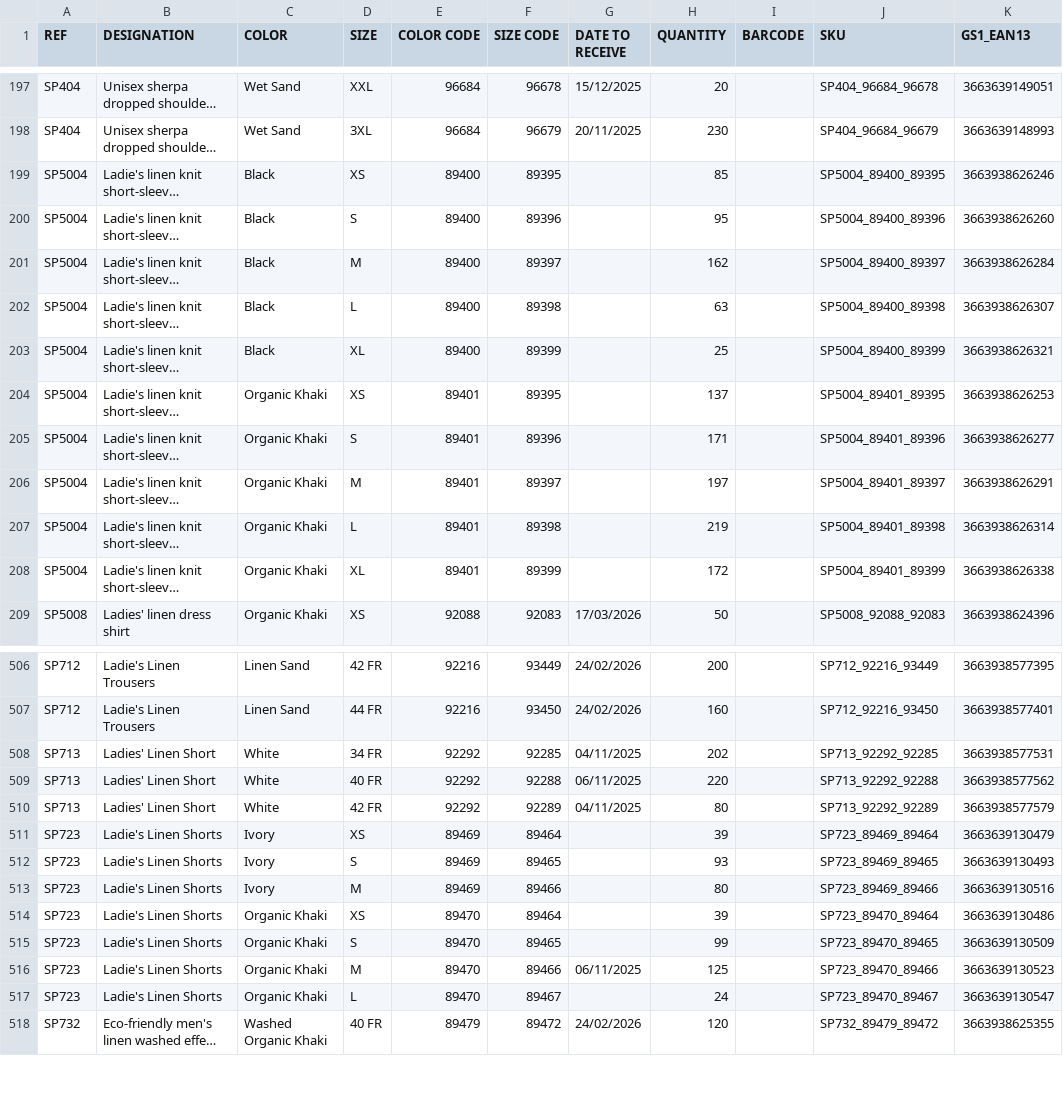
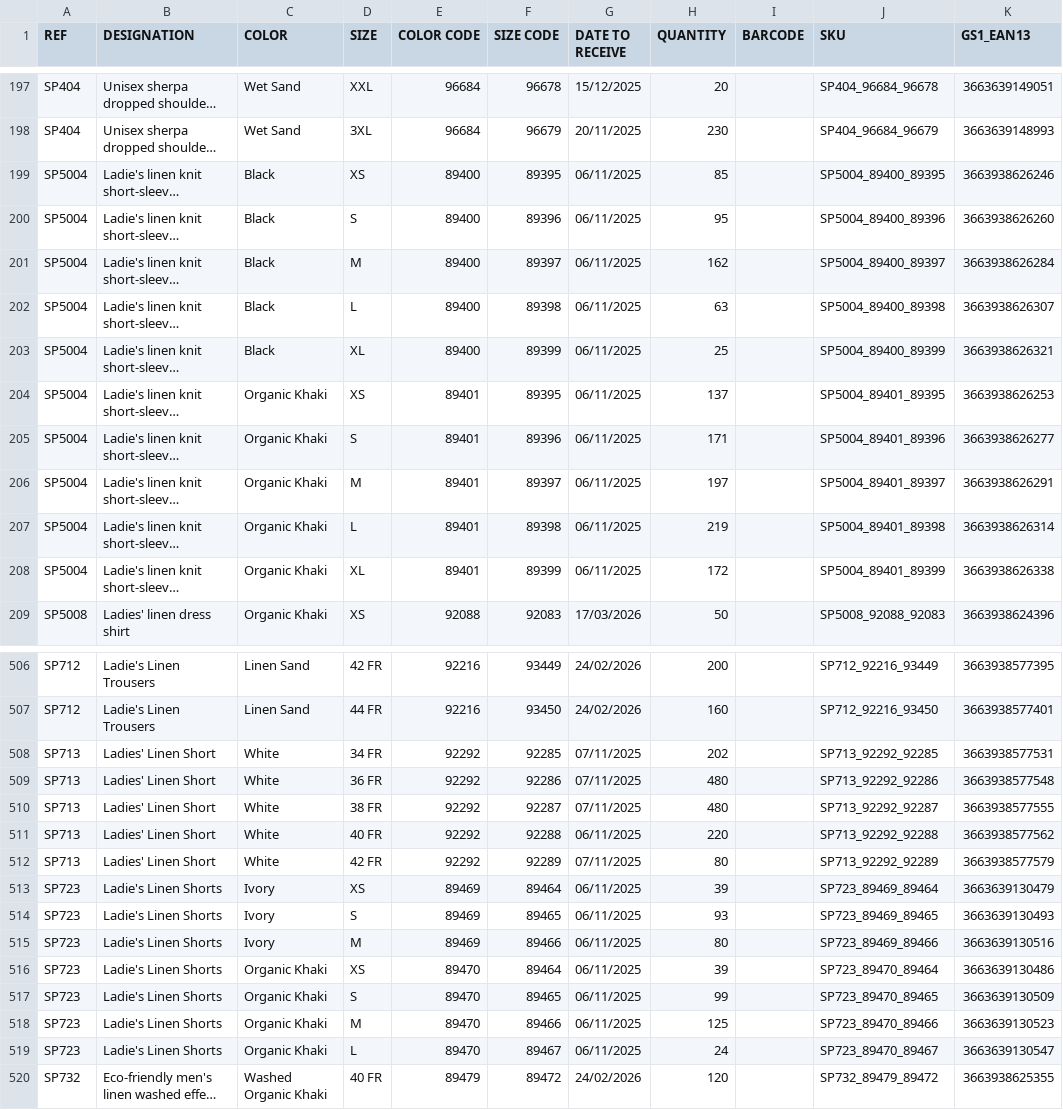
Before and after one commit to PerrinT31/Spasso, a CSV file: public/SPASSO_REAPPROWEB_SP.csv, drawn as a sheet; only a part is shown, gaps mark what is left out; long unchanged cells end in …; addresses are those after the commit; the diff covers the shown part only; the diff names each change by its address in the sheet, - before the commit and + after, or states it on an @@ line.

```diff
--- a/public/SPASSO_REAPPROWEB_SP.csv
+++ b/public/SPASSO_REAPPROWEB_SP.csv
-G199:G208 (DATE TO RECEIVE): (empty)
+G199:G208 (DATE TO RECEIVE): 06/11/2025
-G508 (DATE TO RECEIVE): 04/11/2025
+G508 (DATE TO RECEIVE): 07/11/2025
+row 509: SP713 | Ladies' Linen Short | White | 36 FR | 92292 | 92286 | 07/11/2025 | 480 |  | SP713_92292_92286 | 3663938577548
+row 510: SP713 | Ladies' Linen Short | White | 38 FR | 92292 | 92287 | 07/11/2025 | 480 |  | SP713_92292_92287 | 3663938577555
-G512 (DATE TO RECEIVE): 04/11/2025
+G512 (DATE TO RECEIVE): 07/11/2025
-G513:G517 (DATE TO RECEIVE): (empty)
+G513:G517 (DATE TO RECEIVE): 06/11/2025
-G519 (DATE TO RECEIVE): (empty)
+G519 (DATE TO RECEIVE): 06/11/2025
```
Also changed, not shown: 1 added row and 68 edited cells elsewhere in this file.
